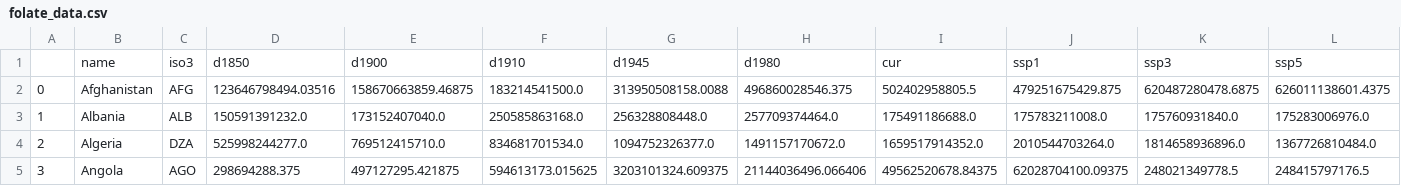
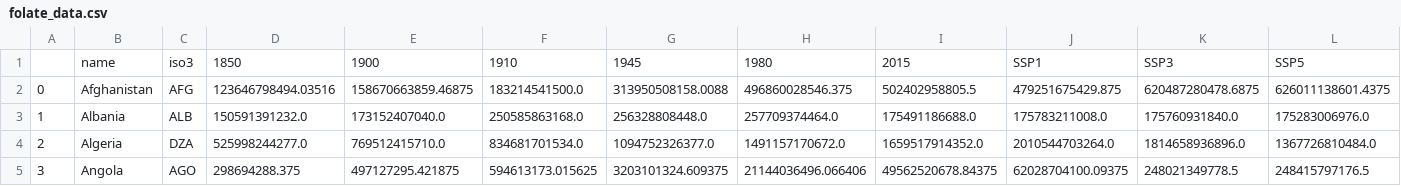
Before and after one commit to AhmedAhres/AhmedAhres.github.io, a CSV file: templates/dataset/folate_data.csv, drawn as a sheet; only a part is shown; removed rows and columns are numbered as before the commit, all else as after; the diff names each change by its address in the sheet, - before the commit and + after, or states it on an @@ line.

```diff
--- a/templates/dataset/folate_data.csv
+++ b/templates/dataset/folate_data.csv
-row 1:  | name | iso3 | d1850 | d1900 | d1910 | d1945 | d1980 | cur | ssp1 | ssp3 | ssp5
+row 1:  | name | iso3 | 1850 | 1900 | 1910 | 1945 | 1980 | 2015 | SSP1 | SSP3 | SSP5
```
Also changed, not shown: 2 other files.
